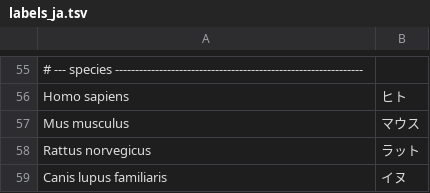
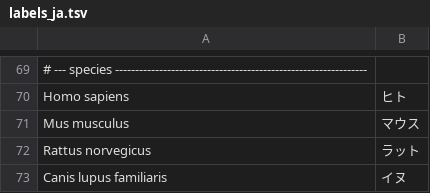
Before and after one commit to pepsea/cell_line_expression_analysis, a TSV file: hpa_cellexp/reference/labels_ja.tsv, drawn as a sheet; only a part is shown, gaps mark what is left out; addresses are those after the commit; the diff covers the shown part only; the diff names each change by its address in the sheet, - before the commit and + after, or states it on an @@ line.

```diff
--- a/hpa_cellexp/reference/labels_ja.tsv
+++ b/hpa_cellexp/reference/labels_ja.tsv
-A69: …--- species --------------------------------------------------------------
+A69: …--- species ---------------------------------------------------------------
```
Also changed, not shown: 14 added rows, 40 moved rows and 5 edited cells elsewhere in this file, 10 other files.
